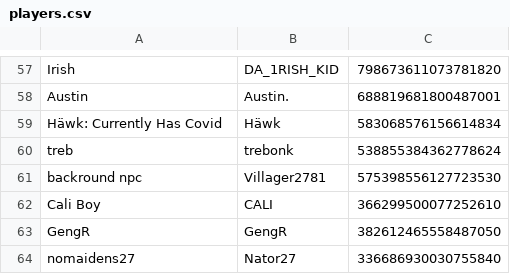
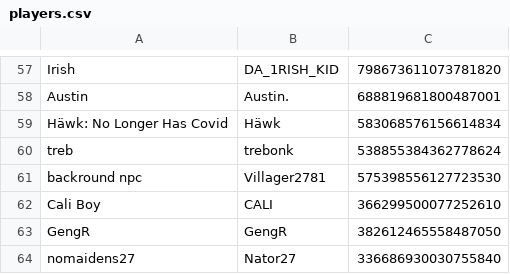
Before and after one commit to eyezayugh-rl/Scrubbys-Garage, a CSV file: Players/players.csv, drawn as a sheet; only a part is shown, gaps mark what is left out.

Commit message:
Updated Players

```diff
--- a/Players/players.csv
+++ b/Players/players.csv
@@ -58,3 +58,3 @@ Irish,DA_1RISH_KID,798673611073781820
 Austin,Austin.,688819681800487001
-Häwk: Currently Has Covid,Häwk,583068576156614834
+Häwk: No Longer Has Covid,Häwk,583068576156614834
 treb,trebonk,538855384362778624
```
